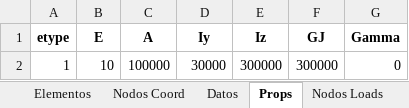
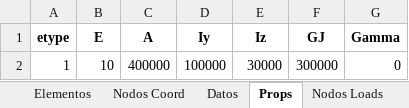
Before and after one commit to Jean70402/CalculadoraCerchas, an Excel workbook: datos/datos.xlsx, sheet Props, drawn as a sheet; values as stored, in another font and other column widths than the file's, no borders; the diff names each change by its address in the sheet, - before the commit and + after, or states it on an @@ line.

```diff
--- a/datos/datos.xlsx (sheet Props)
+++ b/datos/datos.xlsx (sheet Props)
-C2 (A): 100000
+C2 (A): 400000
-D2 (Iy): 30000
+D2 (Iy): 100000
-E2 (Iz): 300000
+E2 (Iz): 30000
```
Also changed, not shown: extras/CustomInterface/ExcelGenerado/datos.xlsx, 1 other file.
